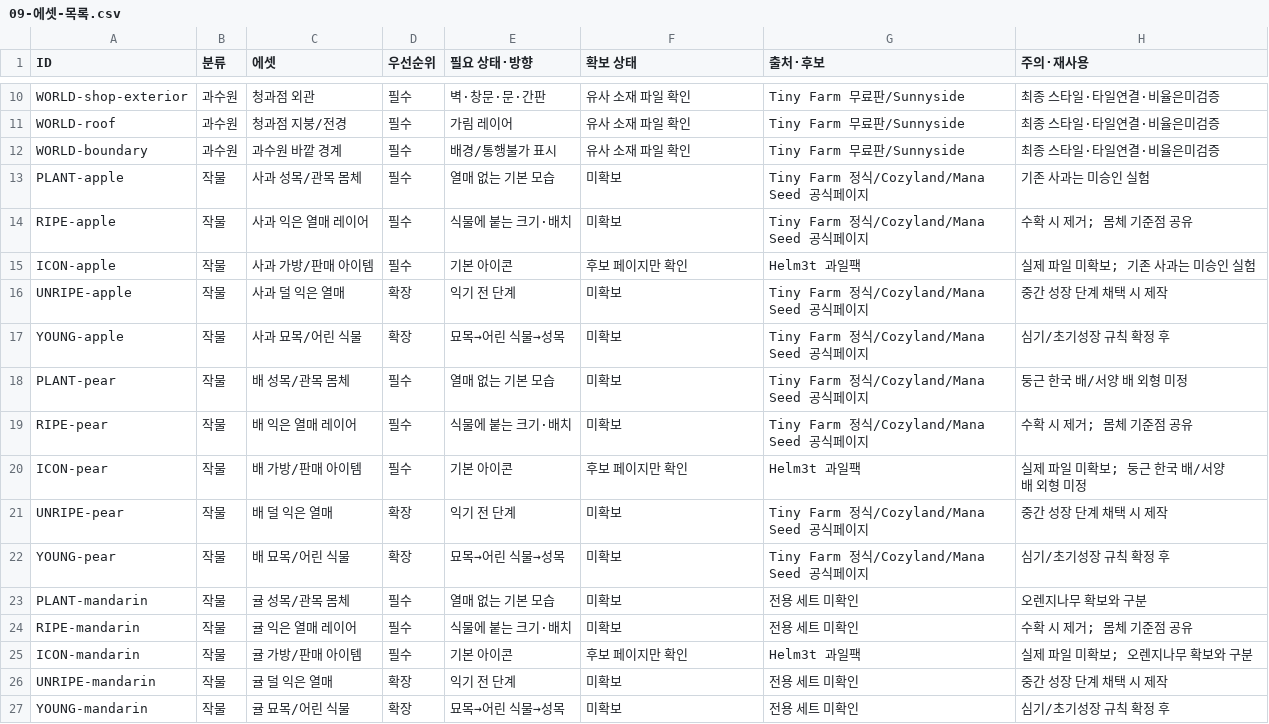
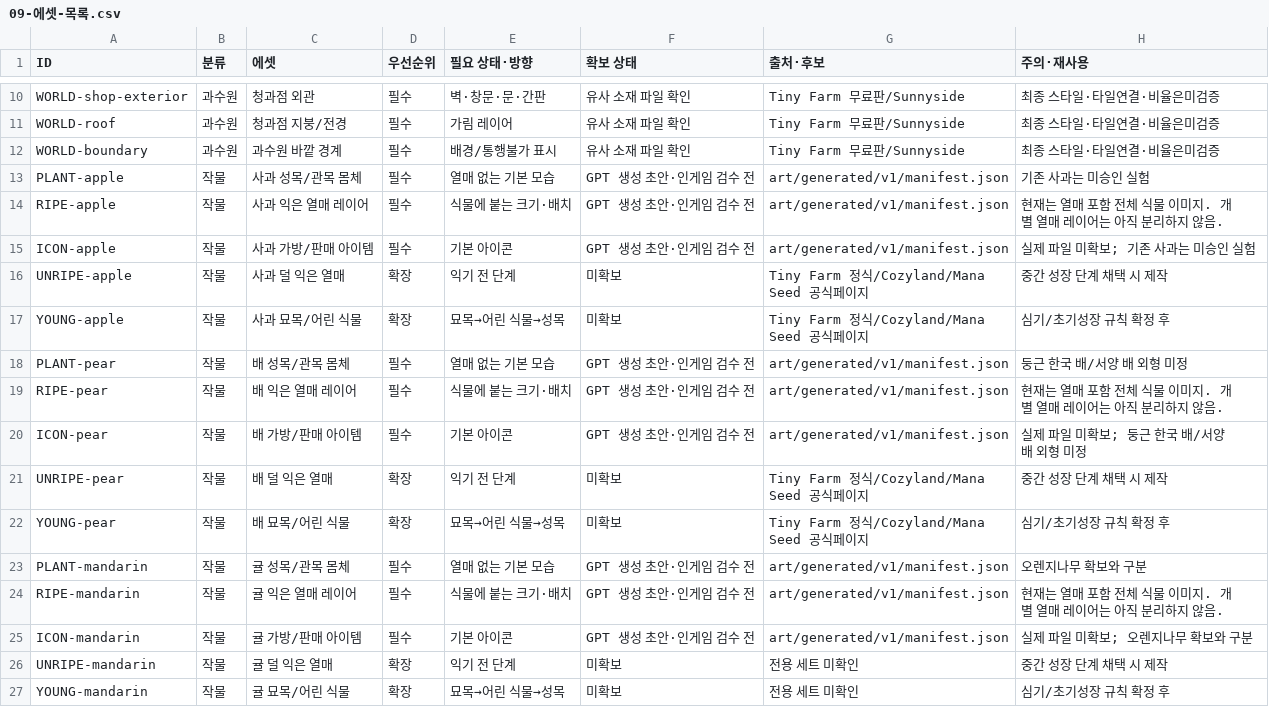
Before and after one commit to tutle0123/Little_Orchard, a CSV file: docs/09-에셋-목록.csv, drawn as a sheet; only a part is shown, gaps mark what is left out; the diff covers the shown part only.

Commit message:
art: generate six-fruit illustration drafts with QA manifest

```diff
--- a/docs/09-에셋-목록.csv
+++ b/docs/09-에셋-목록.csv
@@ -12,15 +12,15 @@ WORLD-roof,과수원,청과점 지붕/전경,필수,가림 레이어,유사 소
 WORLD-boundary,과수원,과수원 바깥 경계,필수,배경/통행불가 표시,유사 소재 파일 확인,Tiny Farm 무료판/Sunnyside,최종 스타일·타일연결·비율은미검증
-PLANT-apple,작물,사과 성목/관목 몸체,필수,열매 없는 기본 모습,미확보,Tiny Farm 정식/Cozyland/Mana Seed 공식페이지,기존 사과는 미승인 실험
-RIPE-apple,작물,사과 익은 열매 레이어,필수,식물에 붙는 크기·배치,미확보,Tiny Farm 정식/Cozyland/Mana Seed 공식페이지,수확 시 제거; 몸체 기준점 공유
-ICON-apple,작물,사과 가방/판매 아이템,필수,기본 아이콘,후보 페이지만 확인,Helm3t 과일팩,실제 파일 미확보; 기존 사과는 미승인 실험
+PLANT-apple,작물,사과 성목/관목 몸체,필수,열매 없는 기본 모습,GPT 생성 초안·인게임 검수 전,art/generated/v1/manifest.json,기존 사과는 미승인 실험
+RIPE-apple,작물,사과 익은 열매 레이어,필수,식물에 붙는 크기·배치,GPT 생성 초안·인게임 검수 전,art/generated/v1/manifest.json,현재는 열매 포함 전체 식물 이미지. 개별 열매 레이어는 아직 분리하지 않음.
+ICON-apple,작물,사과 가방/판매 아이템,필수,기본 아이콘,GPT 생성 초안·인게임 검수 전,art/generated/v1/manifest.json,실제 파일 미확보; 기존 사과는 미승인 실험
 UNRIPE-apple,작물,사과 덜 익은 열매,확장,익기 전 단계,미확보,Tiny Farm 정식/Cozyland/Mana Seed 공식페이지,중간 성장 단계 채택 시 제작
 YOUNG-apple,작물,사과 묘목/어린 식물,확장,묘목→어린 식물→성목,미확보,Tiny Farm 정식/Cozyland/Mana Seed 공식페이지,심기/초기성장 규칙 확정 후
-PLANT-pear,작물,배 성목/관목 몸체,필수,열매 없는 기본 모습,미확보,Tiny Farm 정식/Cozyland/Mana Seed 공식페이지,둥근 한국 배/서양 배 외형 미정
-RIPE-pear,작물,배 익은 열매 레이어,필수,식물에 붙는 크기·배치,미확보,Tiny Farm 정식/Cozyland/Mana Seed 공식페이지,수확 시 제거; 몸체 기준점 공유
-ICON-pear,작물,배 가방/판매 아이템,필수,기본 아이콘,후보 페이지만 확인,Helm3t 과일팩,실제 파일 미확보; 둥근 한국 배/서양 배 외형 미정
+PLANT-pear,작물,배 성목/관목 몸체,필수,열매 없는 기본 모습,GPT 생성 초안·인게임 검수 전,art/generated/v1/manifest.json,둥근 한국 배/서양 배 외형 미정
+RIPE-pear,작물,배 익은 열매 레이어,필수,식물에 붙는 크기·배치,GPT 생성 초안·인게임 검수 전,art/generated/v1/manifest.json,현재는 열매 포함 전체 식물 이미지. 개별 열매 레이어는 아직 분리하지 않음.
+ICON-pear,작물,배 가방/판매 아이템,필수,기본 아이콘,GPT 생성 초안·인게임 검수 전,art/generated/v1/manifest.json,실제 파일 미확보; 둥근 한국 배/서양 배 외형 미정
 UNRIPE-pear,작물,배 덜 익은 열매,확장,익기 전 단계,미확보,Tiny Farm 정식/Cozyland/Mana Seed 공식페이지,중간 성장 단계 채택 시 제작
 YOUNG-pear,작물,배 묘목/어린 식물,확장,묘목→어린 식물→성목,미확보,Tiny Farm 정식/Cozyland/Mana Seed 공식페이지,심기/초기성장 규칙 확정 후
-PLANT-mandarin,작물,귤 성목/관목 몸체,필수,열매 없는 기본 모습,미확보,전용 세트 미확인,오렌지나무 확보와 구분
-RIPE-mandarin,작물,귤 익은 열매 레이어,필수,식물에 붙는 크기·배치,미확보,전용 세트 미확인,수확 시 제거; 몸체 기준점 공유
-ICON-mandarin,작물,귤 가방/판매 아이템,필수,기본 아이콘,후보 페이지만 확인,Helm3t 과일팩,실제 파일 미확보; 오렌지나무 확보와 구분
+PLANT-mandarin,작물,귤 성목/관목 몸체,필수,열매 없는 기본 모습,GPT 생성 초안·인게임 검수 전,art/generated/v1/manifest.json,오렌지나무 확보와 구분
+RIPE-mandarin,작물,귤 익은 열매 레이어,필수,식물에 붙는 크기·배치,GPT 생성 초안·인게임 검수 전,art/generated/v1/manifest.json,현재는 열매 포함 전체 식물 이미지. 개별 열매 레이어는 아직 분리하지 않음.
+ICON-mandarin,작물,귤 가방/판매 아이템,필수,기본 아이콘,GPT 생성 초안·인게임 검수 전,art/generated/v1/manifest.json,실제 파일 미확보; 오렌지나무 확보와 구분
 UNRIPE-mandarin,작물,귤 덜 익은 열매,확장,익기 전 단계,미확보,전용 세트 미확인,중간 성장 단계 채택 시 제작
```
Also changed, not shown: 21 edited cells elsewhere in this file, 26 other files.
